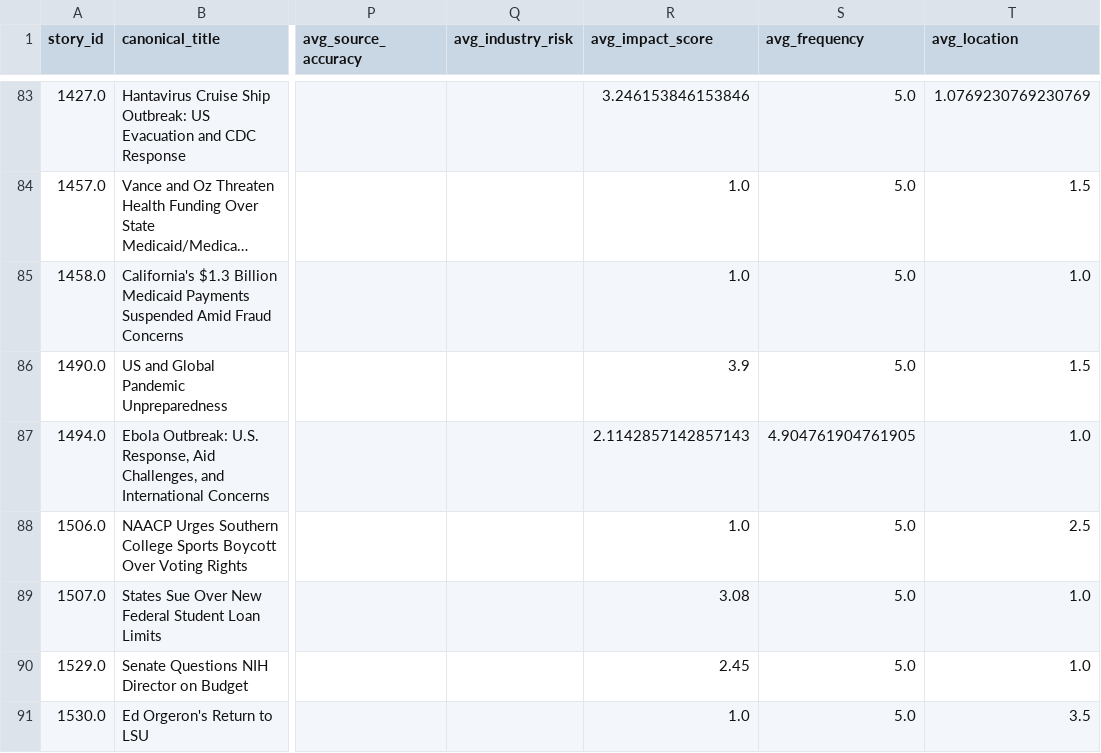
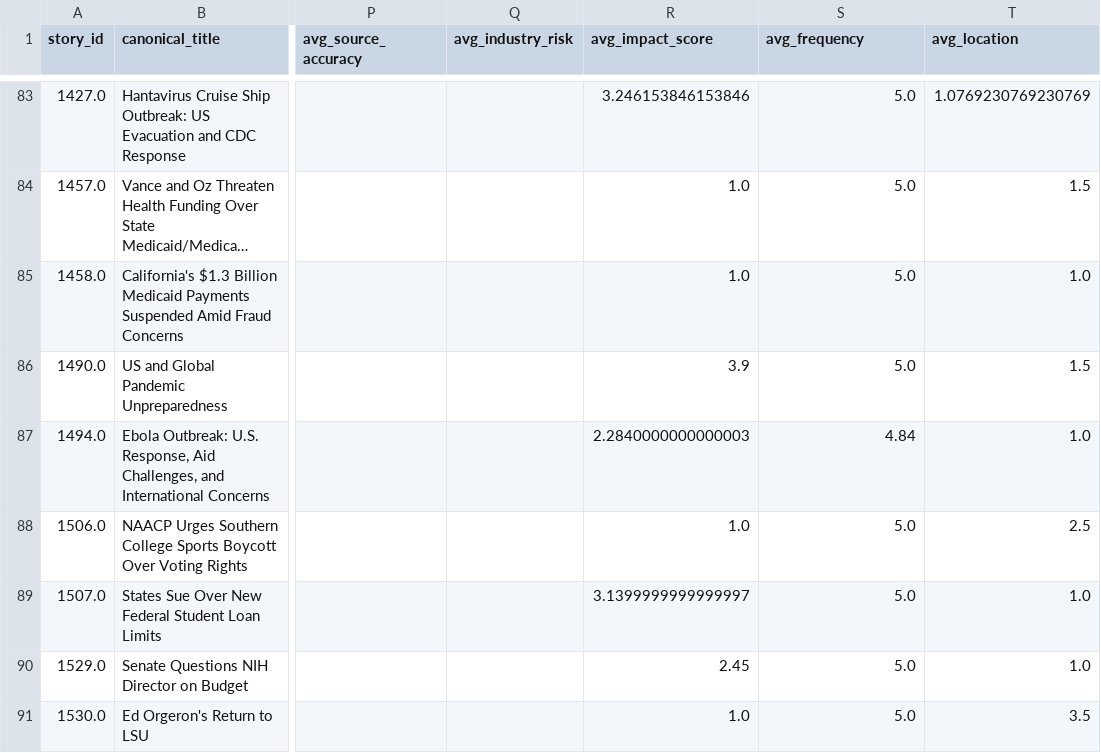
Before and after one commit to ERSRisk/Tulane-Sentiment-Analysis, a CSV file: pipeline/resources/Canonical_Stories_with_Summaries.csv, drawn as a sheet; only a part is shown, gaps mark what is left out; long unchanged cells end in …; the diff names each change by its address in the sheet, - before the commit and + after, or states it on an @@ line.

```diff
--- a/pipeline/resources/Canonical_Stories_with_Summaries.csv
+++ b/pipeline/resources/Canonical_Stories_with_Summaries.csv
-R87 (avg_impact_score): 2.1142857142857143
+R87 (avg_impact_score): 2.2840000000000003
-S87 (avg_frequency): 4.904761904761905
+S87 (avg_frequency): 4.84
-R89 (avg_impact_score): 3.08
+R89 (avg_impact_score): 3.1399999999999997
```
Also changed, not shown: pipeline/resources/final_risk_scores1.csv, pipeline/resources/topic_trend.csv, 7 other files.
